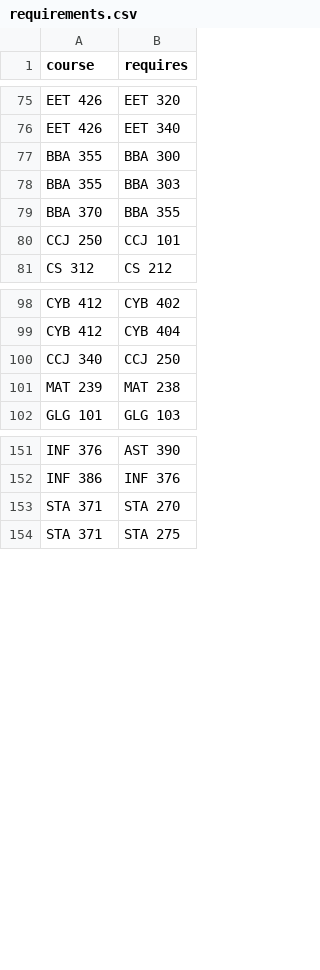
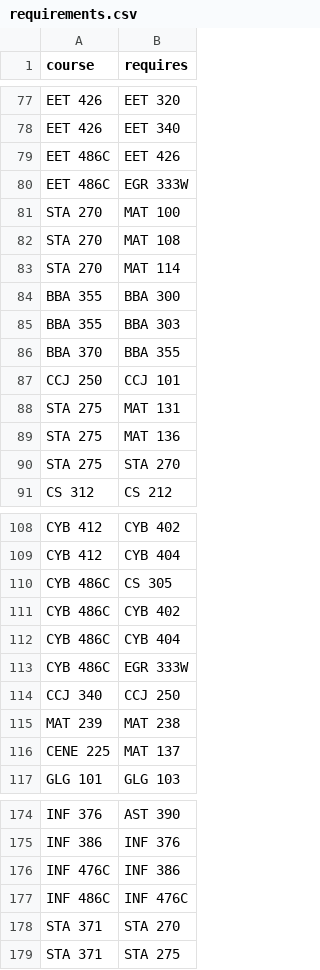
Before and after one commit to NAU-CS/curriculum-graphs, a CSV file: download.graph/requirements.csv, drawn as a sheet; only a part is shown, gaps mark what is left out; the diff covers the shown part only.

```diff
--- a/download.graph/requirements.csv
+++ b/download.graph/requirements.csv
@@ -76,2 +78,7 @@ EET 426,EET 320
 EET 426,EET 340
+EET 486C,EET 426
+EET 486C,EGR 333W
+STA 270,MAT 100
+STA 270,MAT 108
+STA 270,MAT 114
 BBA 355,BBA 300
@@ -80,2 +87,5 @@ BBA 370,BBA 355
 CCJ 250,CCJ 101
+STA 275,MAT 131
+STA 275,MAT 136
+STA 275,STA 270
 CS 312,CS 212
@@ -99,4 +109,9 @@ CYB 412,CYB 402
 CYB 412,CYB 404
+CYB 486C,CS 305
+CYB 486C,CYB 402
+CYB 486C,CYB 404
+CYB 486C,EGR 333W
 CCJ 340,CCJ 250
 MAT 239,MAT 238
+CENE 225,MAT 137
 GLG 101,GLG 103
@@ -152,2 +175,4 @@ INF 376,AST 390
 INF 386,INF 376
+INF 476C,INF 386
+INF 486C,INF 476C
 STA 371,STA 270
```
Also changed, not shown: 25 added rows and 3 moved rows elsewhere in this file, download.graph/degree_courses.csv, 3 other files.
